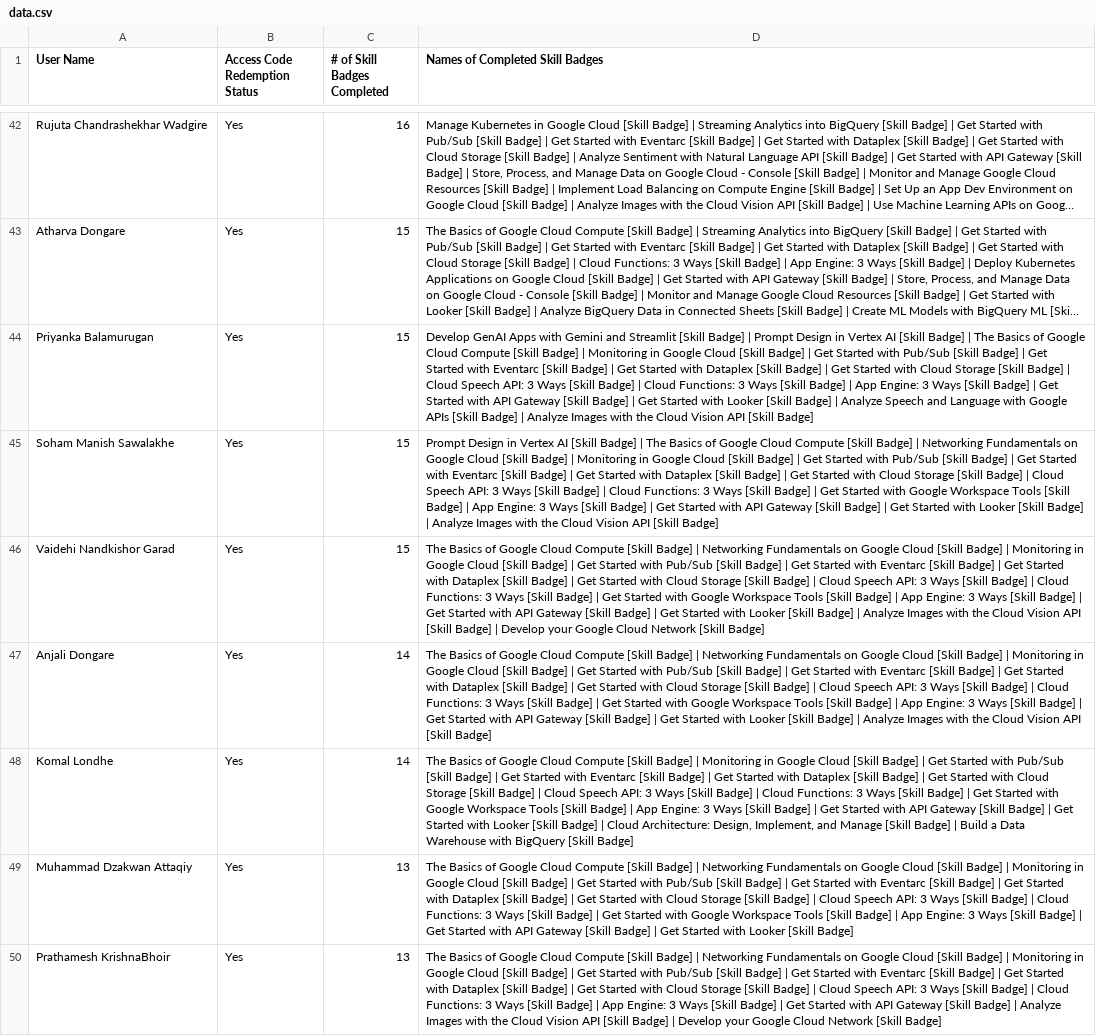
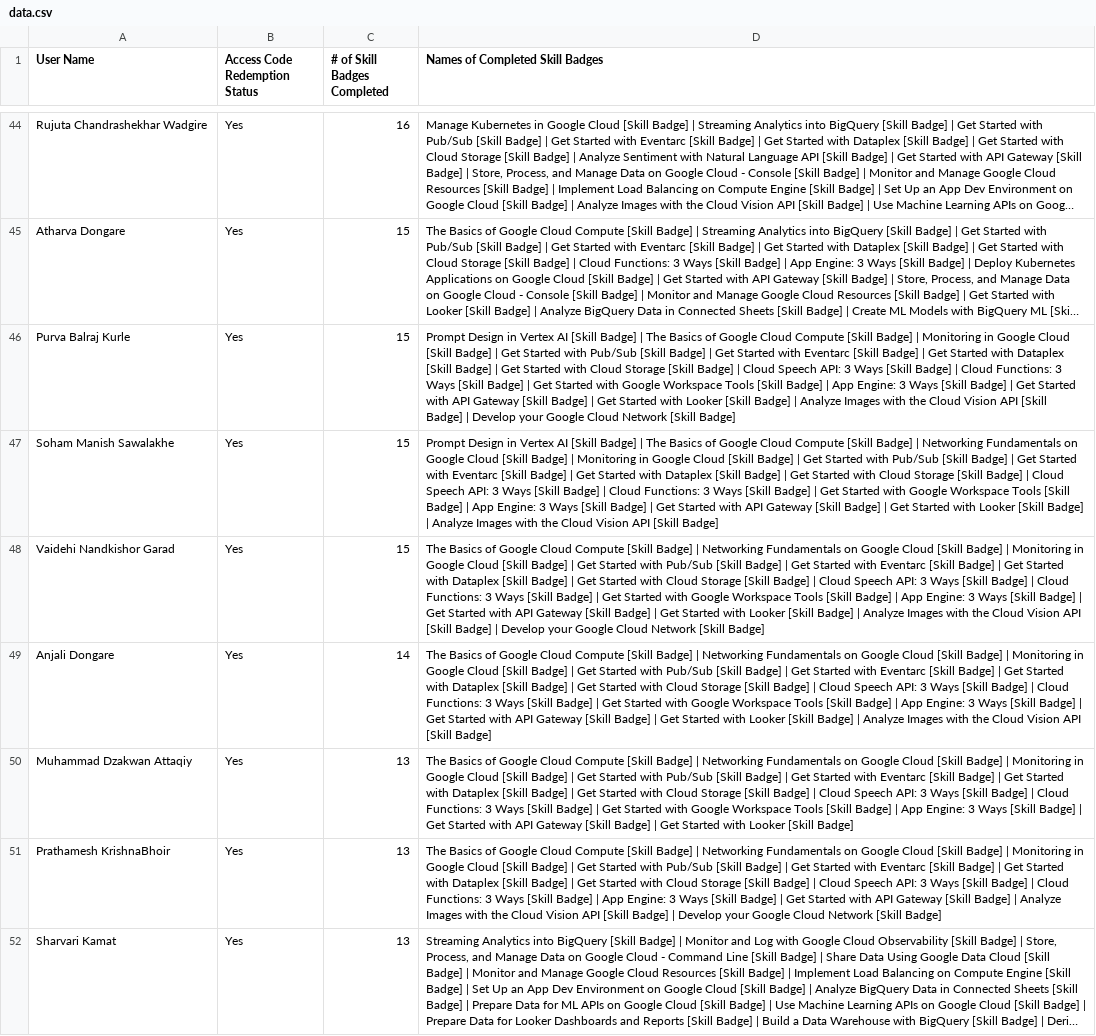
Before and after one commit to amanuchitkar/Leaderboard-Website, a CSV file: data.csv, drawn as a sheet; only a part is shown, gaps mark what is left out; the shorter side is filled out with more unchanged rows; long unchanged cells end in …; removed rows and columns are numbered as before the commit, all else as after; the diff covers the shown part only; the diff names each change by its address in the sheet, - before the commit and + after, or states it on an @@ line.

```diff
--- a/data.csv
+++ b/data.csv
-A46 (User Name): Priyanka Balamurugan
+A46 (User Name): Purva Balraj Kurle
-D46 (Names of Completed Skill Badges): Develop GenAI Apps with Gemini and Streamlit [Skill Badge] | Prompt Design in Vertex AI [Skill Badge] | The Basics of Google Cloud Compute [Skill Badge] | Monitoring in Google Cloud [Skill Badge] | Get Started with Pub/Sub [Skill Badge] | Get Started with Eventarc [Skill Badge] | Get Started with Dataplex [Skill Badge] | Get Started with Cloud Storage [Skill Badge] | Cloud Speech API: 3 Ways [Skill Badge] | Cloud Functions: 3 Ways [Skill Badge] | App Engine: 3 Ways [Skill Badge] | Get Started with API Gateway [Skill Badge] | Get Started with Looker [Skill Badge] | Analyze Speech and Language with Google APIs [Skill Badge] | Analyze Images with the Cloud Vision API [Skill Badge]
+D46 (Names of Completed Skill Badges): Prompt Design in Vertex AI [Skill Badge] | The Basics of Google Cloud Compute [Skill Badge] | Monitoring in Google Cloud [Skill Badge] | Get Started with Pub/Sub [Skill Badge] | Get Started with Eventarc [Skill Badge] | Get Started with Dataplex [Skill Badge] | Get Started with Cloud Storage [Skill Badge] | Cloud Speech API: 3 Ways [Skill Badge] | Cloud Functions: 3 Ways [Skill Badge] | Get Started with Google Workspace Tools [Skill Badge] | App Engine: 3 Ways [Skill Badge] | Get Started with API Gateway [Skill Badge] | Get Started with Looker [Skill Badge] | Analyze Images with the Cloud Vision API [Skill Badge] | Develop your Google Cloud Network [Skill Badge]
-row 48: Komal Londhe | Yes | 14 | The Basics of Google Cloud Compute [Skill Badge] | Monitoring in Google Cloud [Skill Badge] | Get Started with Pub/Sub [Skill Badge] | Get Started with Eventarc [Skill Badge] | Get Started with Dataplex [Skill Badge] | Get Started with Cloud Storage [Skill Badge] | Cloud Speech API: 3 Ways [Skill Badge] | Cloud Functions: 3 Ways [Skill Badge] | Get Started with Google Workspace Tools [Skill Badge] | App Engine: 3 Ways [Skill Badge] | Get Started with API Gateway [Skill Badge] | Get Started with Looker [Skill Badge] | Cloud Architecture: Design, Implement, and Manage [Skill Badge] | Build a Data Warehouse with BigQuery [Skill Badge]
```
Also changed, not shown: 10 added rows, 9 removed rows, 2 moved rows and 6 edited cells elsewhere in this file, 1 other file.
